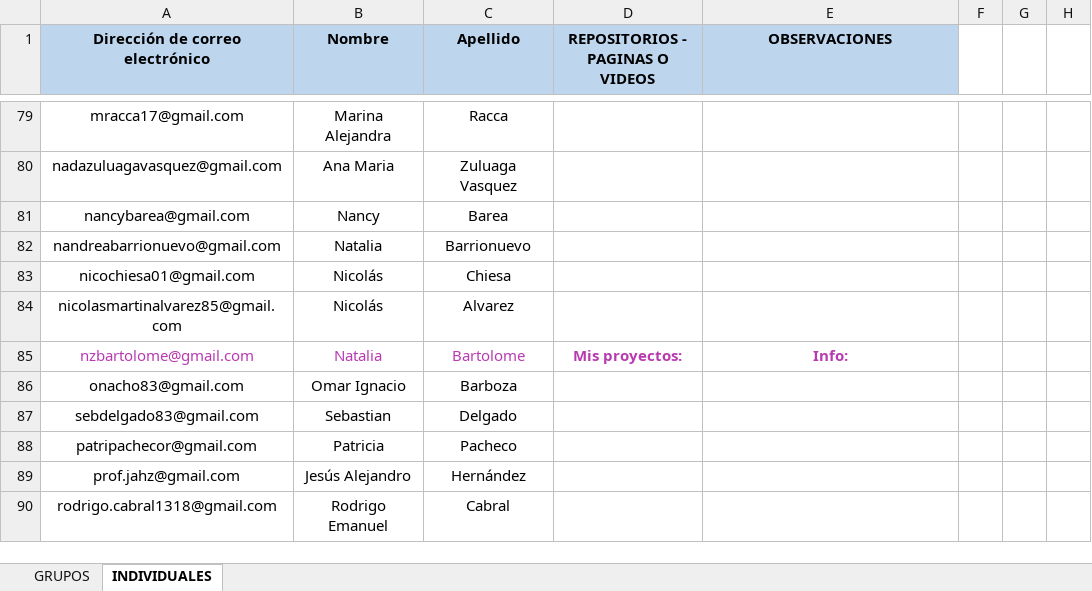
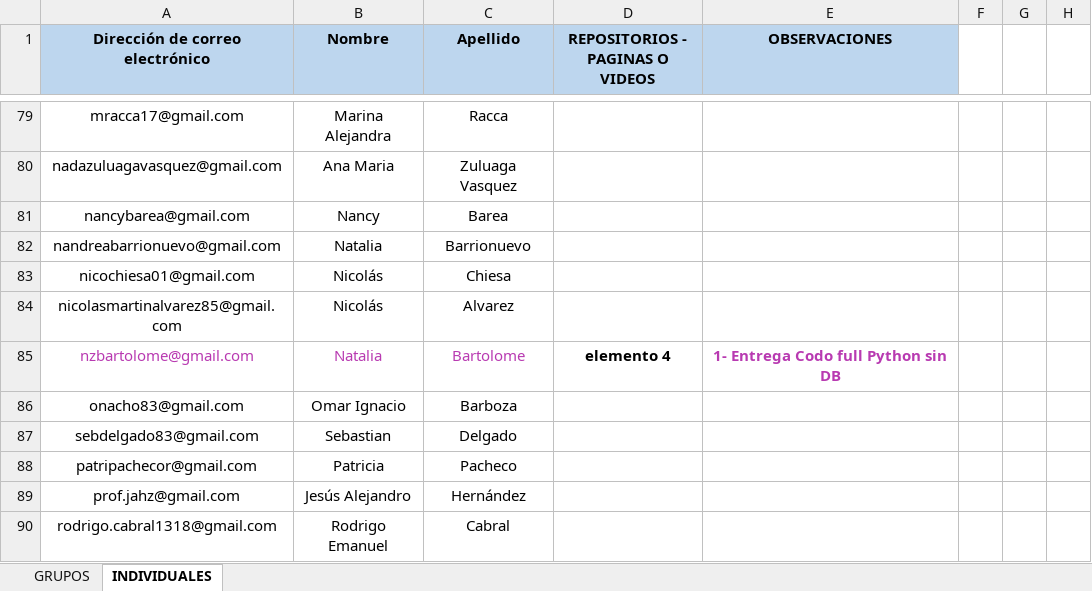
Before and after one commit to DevJumpProf/comision22808, an Excel workbook: PROYECTOS 22808.xlsx, sheet INDIVIDUALES, drawn as a sheet; only a part is shown, gaps mark what is left out; values as stored, in another font and other column widths than the file's, no borders; charts and pictures not drawn; the diff names each change by its address in the sheet, - before the commit and + after, or states it on an @@ line.

```diff
--- a/PROYECTOS 22808.xlsx (sheet INDIVIDUALES)
+++ b/PROYECTOS 22808.xlsx (sheet INDIVIDUALES)
-D85 (REPOSITORIOS - PAGINAS O VIDEOS): Mis proyectos:
+D85 (REPOSITORIOS - PAGINAS O VIDEOS): elemento 4
-D85 text colour: #B83AB1
+D85 text colour: black
-E85 (OBSERVACIONES): Info:
+E85 (OBSERVACIONES): 1- Entrega Codo full Python sin DB
```
Also changed, not shown: PRESENTISMO 22808.xlsx, 18 other files.
